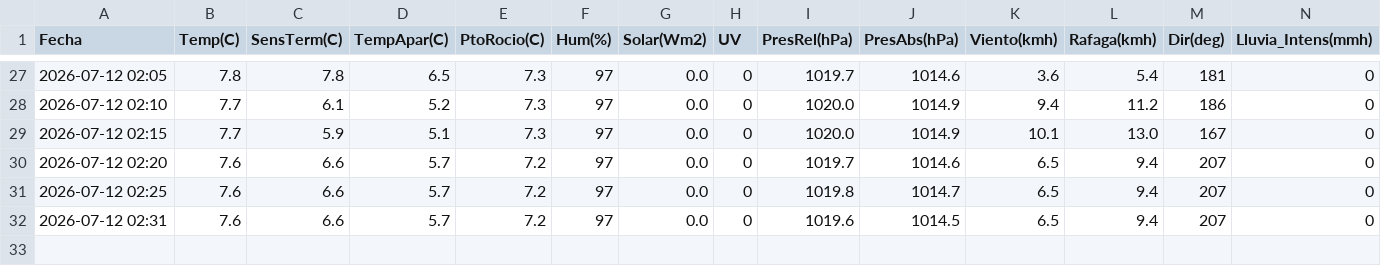
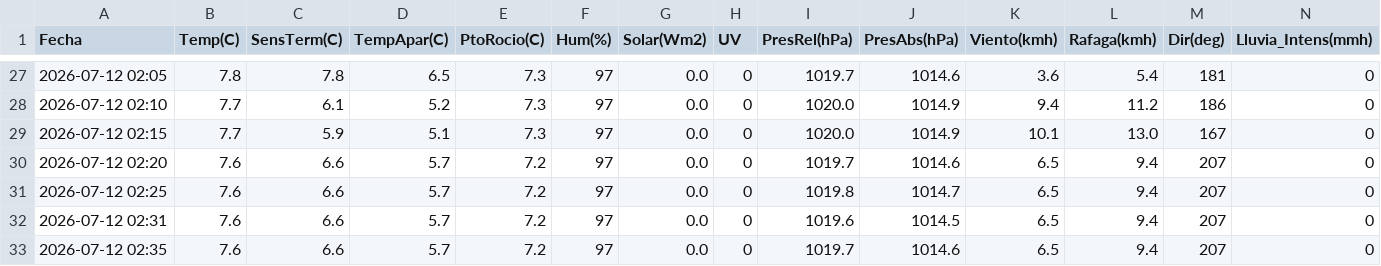
Before and after one commit to LucasMaiale/maiatec.ar, a CSV file: data/20260712.csv, drawn as a sheet; only a part is shown, gaps mark what is left out; rows hold the shown columns only; the diff names each change by its address in the sheet, - before the commit and + after, or states it on an @@ line.

```diff
--- a/data/20260712.csv
+++ b/data/20260712.csv
+row 33: 2026-07-12 02:35 | 7.6 | 6.6 | 5.7 | 7.2 | 97 | 0.0 | 0 | 1019.7 | 1014.6 | 6.5 | 9.4 | 207 | 0
```
Also changed, not shown: 1 other file.
